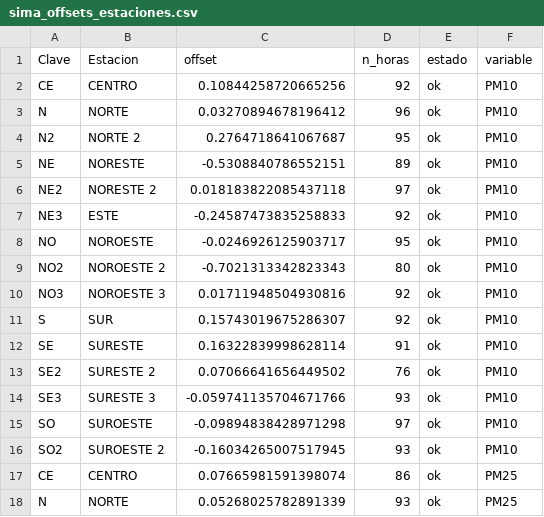
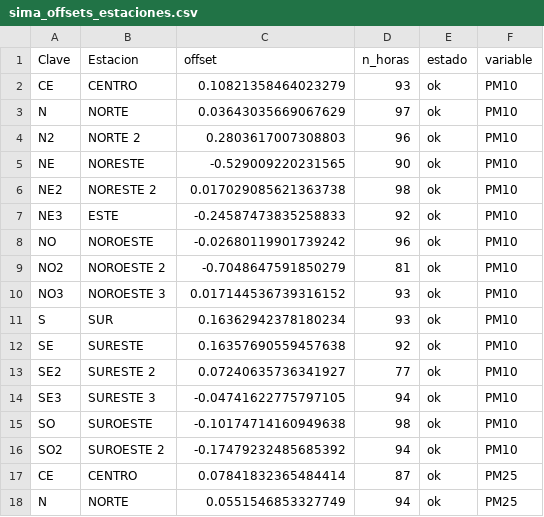
Before and after one commit to vasquez-roberto/capa_meteorologica, a CSV file: SIMA/sima_offsets_estaciones.csv, drawn as a sheet; only a part is shown; the diff covers the shown part only.

```diff
--- a/SIMA/sima_offsets_estaciones.csv
+++ b/SIMA/sima_offsets_estaciones.csv
@@ -1,18 +1,18 @@
 Clave,Estacion,offset,n_horas,estado,variable
-CE,CENTRO,0.10844258720665256,92,ok,PM10
-N,NORTE,0.03270894678196412,96,ok,PM10
-N2,NORTE 2,0.2764718641067687,95,ok,PM10
-NE,NORESTE,-0.5308840786552151,89,ok,PM10
-NE2,NORESTE 2,0.018183822085437118,97,ok,PM10
+CE,CENTRO,0.10821358464023279,93,ok,PM10
+N,NORTE,0.03643035669067629,97,ok,PM10
+N2,NORTE 2,0.2803617007308803,96,ok,PM10
+NE,NORESTE,-0.529009220231565,90,ok,PM10
+NE2,NORESTE 2,0.017029085621363738,98,ok,PM10
 NE3,ESTE,-0.24587473835258833,92,ok,PM10
-NO,NOROESTE,-0.0246926125903717,95,ok,PM10
-NO2,NOROESTE 2,-0.7021313342823343,80,ok,PM10
-NO3,NOROESTE 3,0.01711948504930816,92,ok,PM10
-S,SUR,0.15743019675286307,92,ok,PM10
-SE,SURESTE,0.16322839998628114,91,ok,PM10
-SE2,SURESTE 2,0.07066641656449502,76,ok,PM10
-SE3,SURESTE 3,-0.059741135704671766,93,ok,PM10
-SO,SUROESTE,-0.09894838428971298,97,ok,PM10
-SO2,SUROESTE 2,-0.16034265007517945,93,ok,PM10
-CE,CENTRO,0.07665981591398074,86,ok,PM25
-N,NORTE,0.05268025782891339,93,ok,PM25
+NO,NOROESTE,-0.02680119901739242,96,ok,PM10
+NO2,NOROESTE 2,-0.7048647591850279,81,ok,PM10
+NO3,NOROESTE 3,0.017144536739316152,93,ok,PM10
+S,SUR,0.16362942378180234,93,ok,PM10
+SE,SURESTE,0.16357690559457638,92,ok,PM10
+SE2,SURESTE 2,0.07240635736341927,77,ok,PM10
+SE3,SURESTE 3,-0.04741622775797105,94,ok,PM10
+SO,SUROESTE,-0.10174714160949638,98,ok,PM10
+SO2,SUROESTE 2,-0.17479232485685392,94,ok,PM10
+CE,CENTRO,0.07841832365484414,87,ok,PM25
+N,NORTE,0.0551546853327749,94,ok,PM25
```
Also changed, not shown: 65 edited cells elsewhere in this file, Purple Air/purpleair_meteo_lecturas.csv, SIMA/sima_interpolacion_diagnostico.csv, 18 other files.
